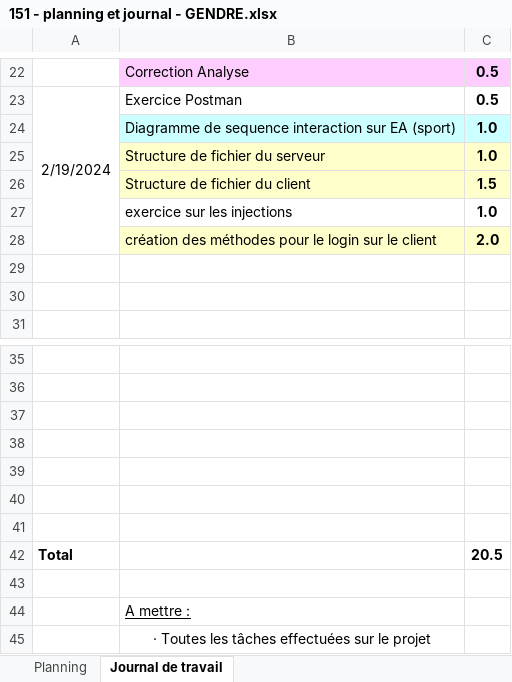
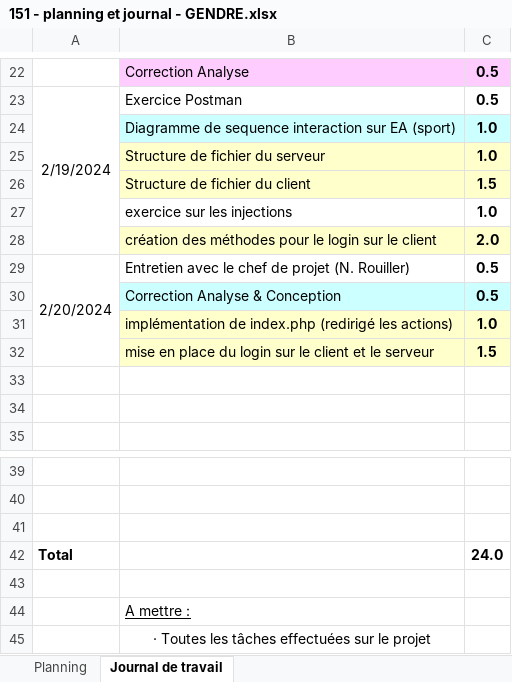
Before and after one commit to emf-info-21-22-3/module-151-Gendres, an Excel workbook: documentation/151 - planning et journal - GENDRE.xlsx, sheet Journal de travail, drawn as a sheet; only a part is shown, gaps mark what is left out; values as stored, in another font and other column widths than the file's, no borders; removed rows and columns are numbered as before the commit, all else as after; the diff names each change by its address in the sheet, - before the commit and + after, or states it on an @@ line.

```diff
--- a/documentation/151 - planning et journal - GENDRE.xlsx (sheet Journal de travail)
+++ b/documentation/151 - planning et journal - GENDRE.xlsx (sheet Journal de travail)
+row 29: 2/20/2024 | Entretien avec le chef de projet (N. Rouiller) | 0.5
+row 30:  | Correction Analyse & Conception | 0.5
+row 31:  | implémentation de index.php (redirigé les actions) | 1.0
+row 32:  | mise en place du login sur le client et le serveur | 1.5
-row 38: (empty)
-row 39: (empty)
-row 40: (empty)
-row 41: (empty)
-C42: 20.5
+C42: 24.0
```
Also changed, not shown: sheet Planning, 17 other files.
